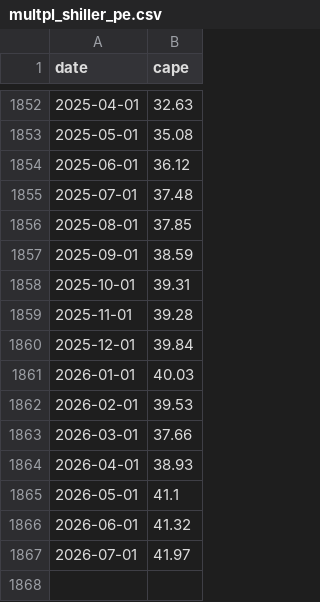
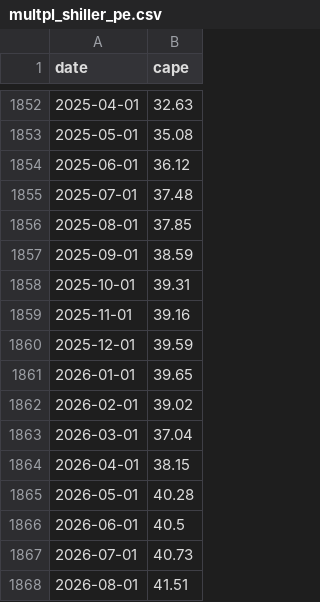
Before and after one commit to Shawn-zhao/US_Fund_Tools, a CSV file: backtest_outputs/cache/multpl_shiller_pe.csv, drawn as a sheet; only a part is shown, gaps mark what is left out.

```diff
--- a/backtest_outputs/cache/multpl_shiller_pe.csv
+++ b/backtest_outputs/cache/multpl_shiller_pe.csv
@@ -1858,10 +1858,11 @@ date,cape
 2025-10-01,39.31
-2025-11-01,39.28
-2025-12-01,39.84
-2026-01-01,40.03
-2026-02-01,39.53
-2026-03-01,37.66
-2026-04-01,38.93
-2026-05-01,41.1
-2026-06-01,41.32
-2026-07-01,41.97
+2025-11-01,39.16
+2025-12-01,39.59
+2026-01-01,39.65
+2026-02-01,39.02
+2026-03-01,37.04
+2026-04-01,38.15
+2026-05-01,40.28
+2026-06-01,40.5
+2026-07-01,40.73
+2026-08-01,41.51
```
Also changed, not shown: backtest_outputs/cache/yahoo_GSPC_1980-01-01_2026-06-13.csv, backtest_outputs/cache/yahoo_NDX_1980-01-01_2026-06-13.csv, 3 other files.
